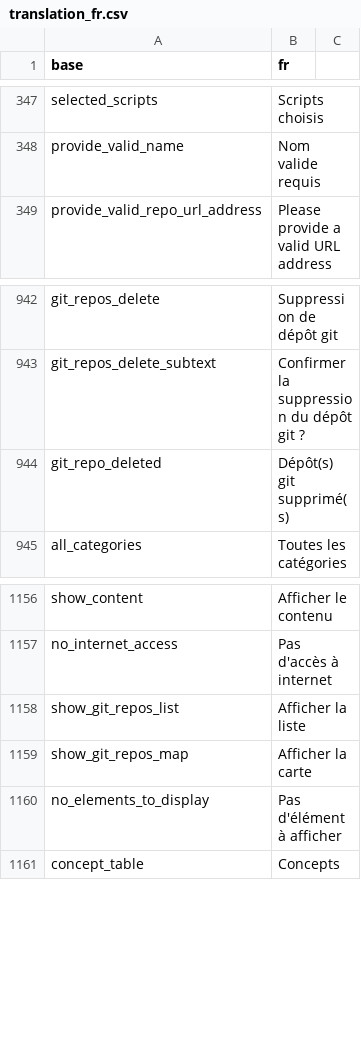
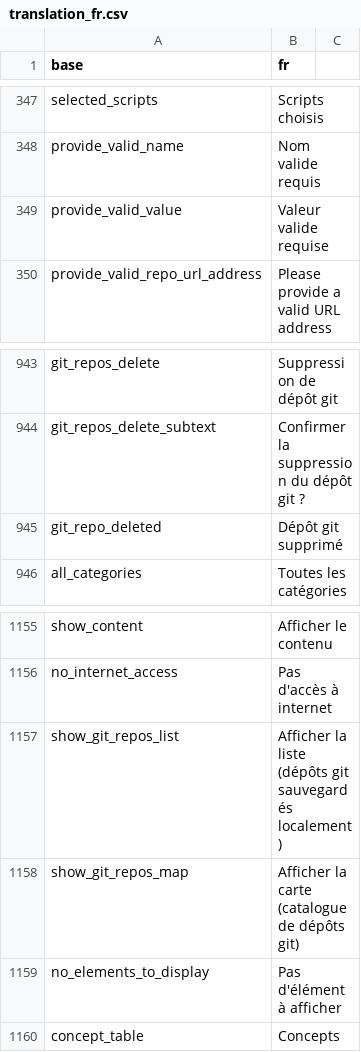
Before and after one commit to BorisDelange/LinkR, a CSV file: inst/translations/translation_fr.csv, drawn as a sheet; only a part is shown, gaps mark what is left out; the diff covers the shown part only.

```diff
--- a/inst/translations/translation_fr.csv
+++ b/inst/translations/translation_fr.csv
@@ -348,2 +348,3 @@ selected_scripts,Scripts choisis
 provide_valid_name,Nom valide requis
+provide_valid_value,Valeur valide requise
 provide_valid_repo_url_address,Please provide a valid URL address
@@ -943,3 +944,3 @@ git_repos_delete,Suppression de dépôt git
 git_repos_delete_subtext,Confirmer la suppression du dépôt git ?
-git_repo_deleted,Dépôt(s) git supprimé(s)
+git_repo_deleted,Dépôt git supprimé
 all_categories,Toutes les catégories
@@ -1157,4 +1156,4 @@ show_content,Afficher le contenu
 no_internet_access,Pas d'accès à internet
-show_git_repos_list,Afficher la liste
-show_git_repos_map,Afficher la carte
+show_git_repos_list,Afficher la liste (dépôts git sauvegardés localement)
+show_git_repos_map,Afficher la carte (catalogue de dépôts git)
 no_elements_to_display,Pas d'élément à afficher
```
Also changed, not shown: 7 added rows, 2 removed rows, 1 moved row and 3 edited cells elsewhere in this file, inst/translations/translation_en.csv, 8 other files.
